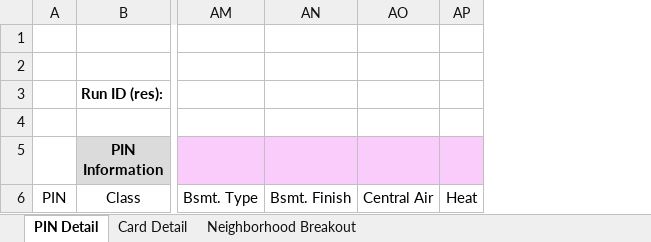
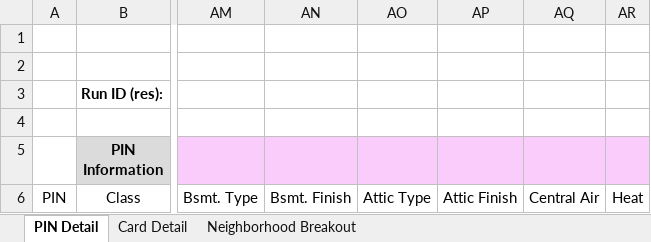
Before and after one commit to ccao-data/model-res-avm, an Excel workbook: misc/desk_review_template.xlsx, sheet PIN Detail, drawn as a sheet; only a part is shown, gaps mark what is left out; values as stored, in another font and other column widths than the file's, no borders; the diff names each change by its address in the sheet, - before the commit and + after, or states it on an @@ line.

Commit message:
add attic characteristics

```diff
--- a/misc/desk_review_template.xlsx (sheet PIN Detail)
+++ b/misc/desk_review_template.xlsx (sheet PIN Detail)
+column AO, row 6: Attic Type
+column AP, row 6: Attic Finish
```
Also changed, not shown: sheet Card Detail, 1 other file.
